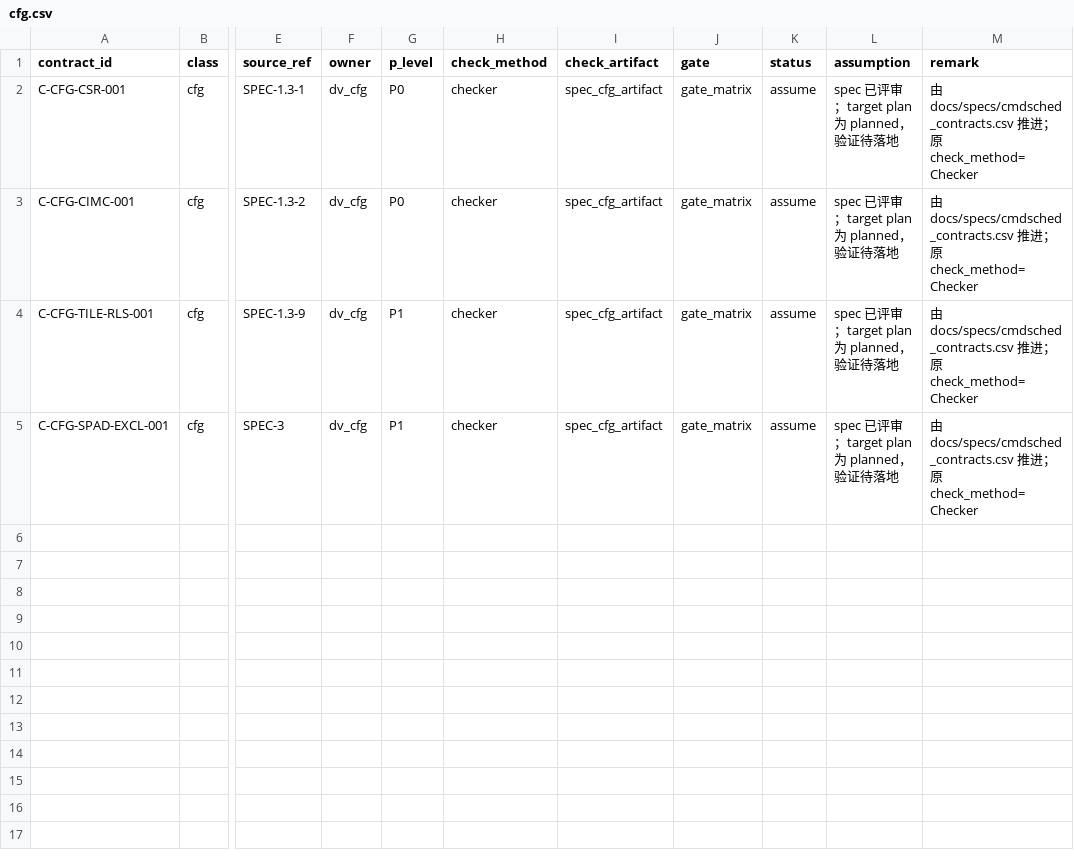
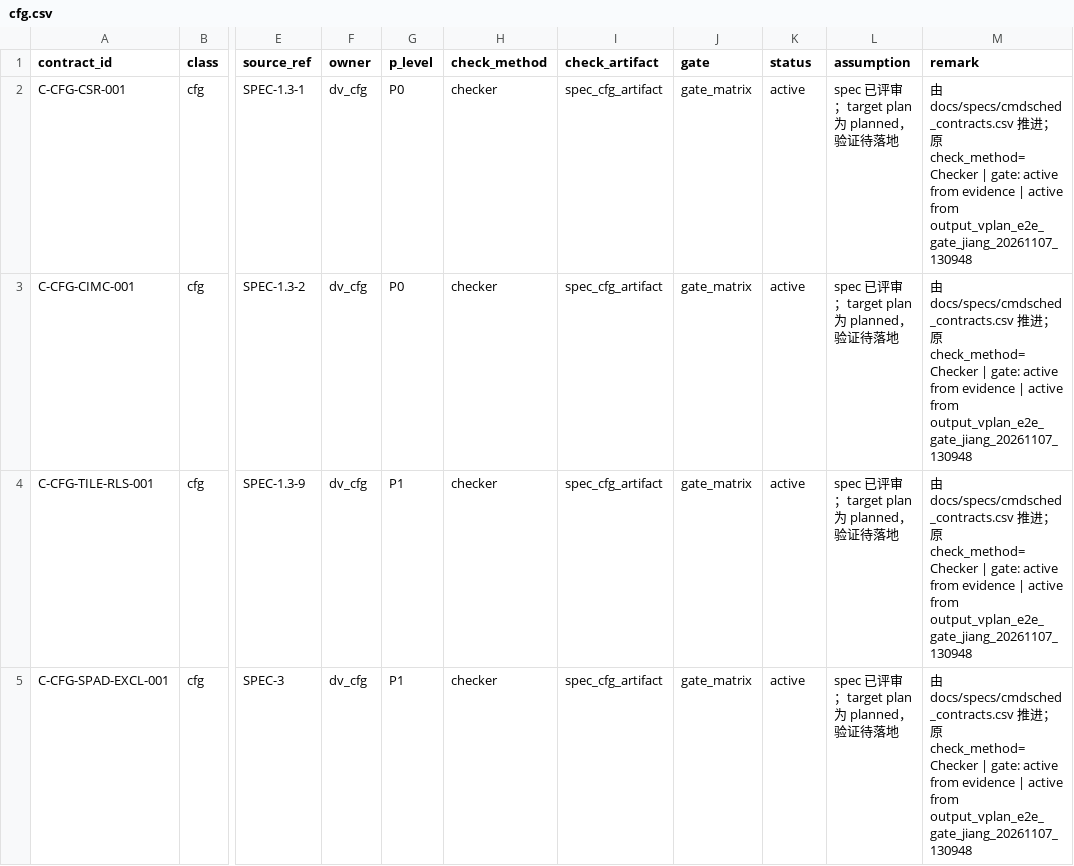
Before and after one commit to jiangqingliu88/langchaingraph_cdv, a CSV file: specs/npu_sched/data/contract_matrix/cfg.csv, drawn as a sheet; only a part is shown, gaps mark what is left out; the diff names each change by its address in the sheet, - before the commit and + after, or states it on an @@ line.

Commit message:
feat(vplan): 按 run 证据推进 8 条契约到 active；case 维度按专题投影

```diff
--- a/specs/npu_sched/data/contract_matrix/cfg.csv
+++ b/specs/npu_sched/data/contract_matrix/cfg.csv
-K2:K5 (status): assume
+K2:K5 (status): active
-M2:M5 (remark): …check_method=Checker
+M2:M5 (remark): …check_method=Checker | gate: active from evidence | active from output_vplan_e2e_gate_jiang_20261107_130948
```
Also changed, not shown: specs/npu_sched/data/contract_matrix/func.csv, specs/npu_sched/data/contract_matrix/lp.csv, 11 other files.
